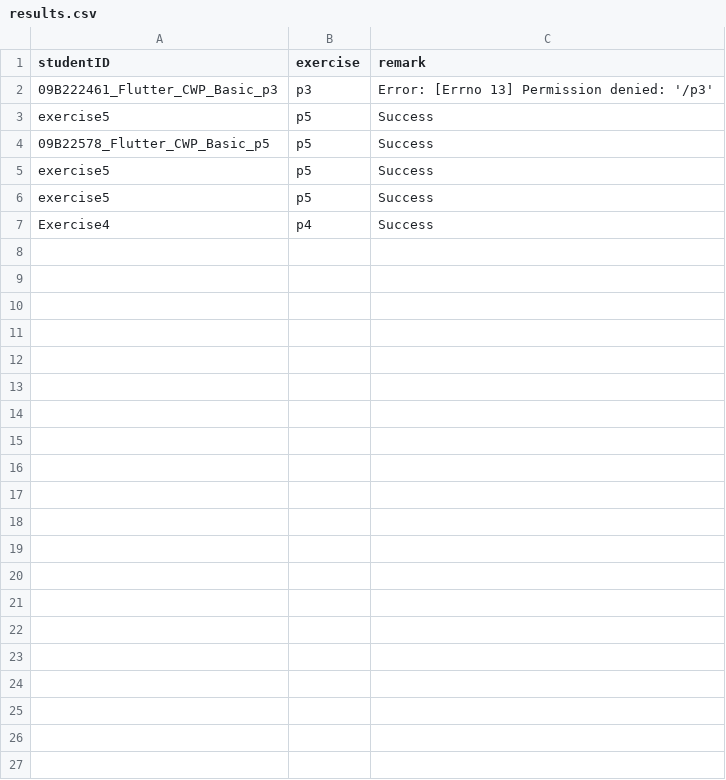
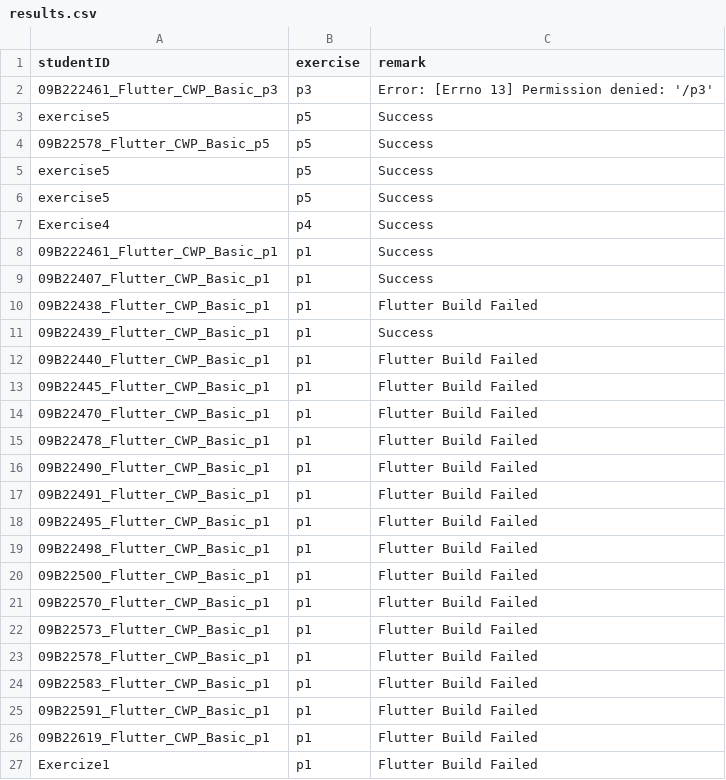
Before and after one commit to lynnhtetaung/fplas-evaluation, a CSV file: static/output/results.csv, drawn as a sheet.

```diff
--- a/static/output/results.csv
+++ b/static/output/results.csv
@@ -7 +7,21 @@ exercise5,p5,Success
 Exercise4,p4,Success
+09B222461_Flutter_CWP_Basic_p1,p1,Success
+09B22407_Flutter_CWP_Basic_p1,p1,Success
+09B22438_Flutter_CWP_Basic_p1,p1,Flutter Build Failed
+09B22439_Flutter_CWP_Basic_p1,p1,Success
+09B22440_Flutter_CWP_Basic_p1,p1,Flutter Build Failed
+09B22445_Flutter_CWP_Basic_p1,p1,Flutter Build Failed
+09B22470_Flutter_CWP_Basic_p1,p1,Flutter Build Failed
+09B22478_Flutter_CWP_Basic_p1,p1,Flutter Build Failed
+09B22490_Flutter_CWP_Basic_p1,p1,Flutter Build Failed
+09B22491_Flutter_CWP_Basic_p1,p1,Flutter Build Failed
+09B22495_Flutter_CWP_Basic_p1,p1,Flutter Build Failed
+09B22498_Flutter_CWP_Basic_p1,p1,Flutter Build Failed
+09B22500_Flutter_CWP_Basic_p1,p1,Flutter Build Failed
+09B22570_Flutter_CWP_Basic_p1,p1,Flutter Build Failed
+09B22573_Flutter_CWP_Basic_p1,p1,Flutter Build Failed
+09B22578_Flutter_CWP_Basic_p1,p1,Flutter Build Failed
+09B22583_Flutter_CWP_Basic_p1,p1,Flutter Build Failed
+09B22591_Flutter_CWP_Basic_p1,p1,Flutter Build Failed
+09B22619_Flutter_CWP_Basic_p1,p1,Flutter Build Failed
+Exercize1,p1,Flutter Build Failed
```
Also changed, not shown: 29 other files.
